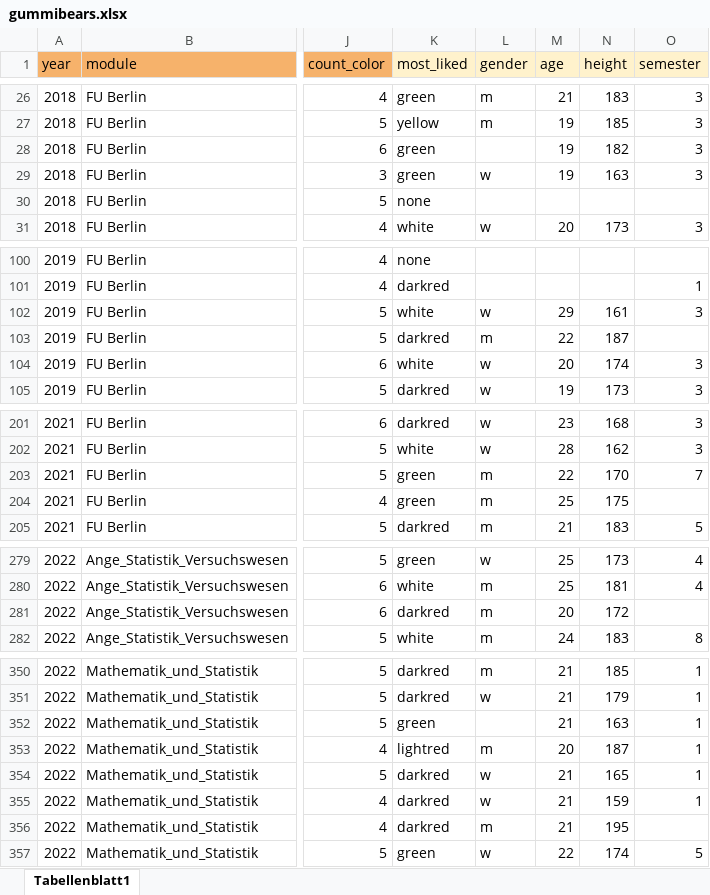
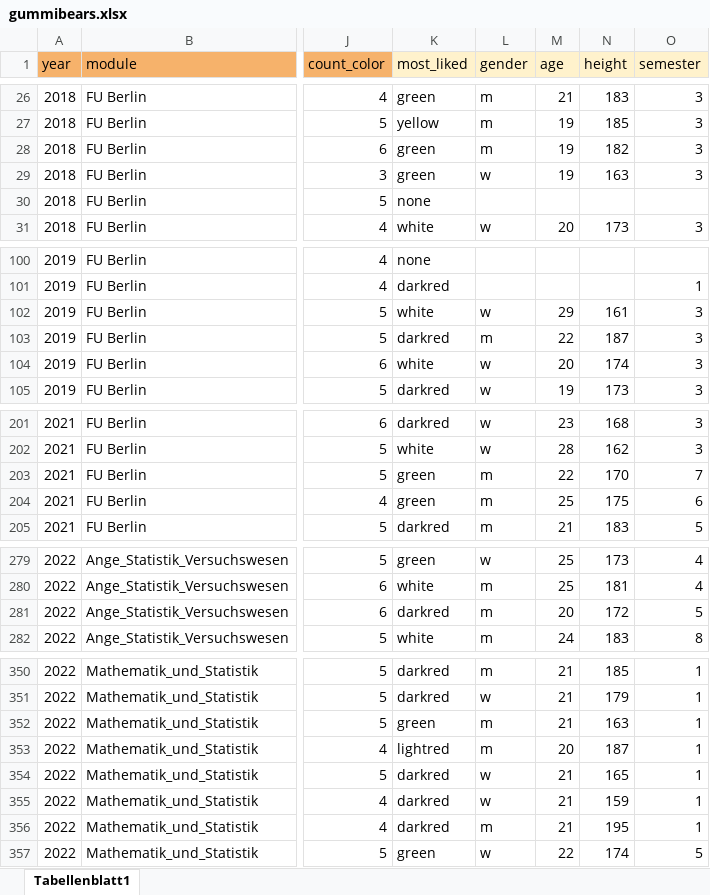
Before and after one commit to jkruppa/jkruppa.github.io, an Excel workbook: data/gummibears.xlsx, sheet Tabellenblatt1, drawn as a sheet; only a part is shown, gaps mark what is left out; values as stored, in another font and other column widths than the file's, no borders; charts and pictures not drawn; the diff covers the shown part only; the diff names each change by its address in the sheet, - before the commit and + after, or states it on an @@ line.

```diff
--- a/data/gummibears.xlsx (sheet Tabellenblatt1)
+++ b/data/gummibears.xlsx (sheet Tabellenblatt1)
-L28 (gender): (empty)
+L28 (gender): m
-O103 (semester): (empty)
+O103 (semester): 3
-O204 (semester): (empty)
+O204 (semester): 6
-O281 (semester): (empty)
+O281 (semester): 5
-L352 (gender): (empty)
+L352 (gender): m
-O356 (semester): (empty)
+O356 (semester): 1
```
Also changed, not shown: 15 added rows and 25 edited cells elsewhere in this sheet, 26 other files.
